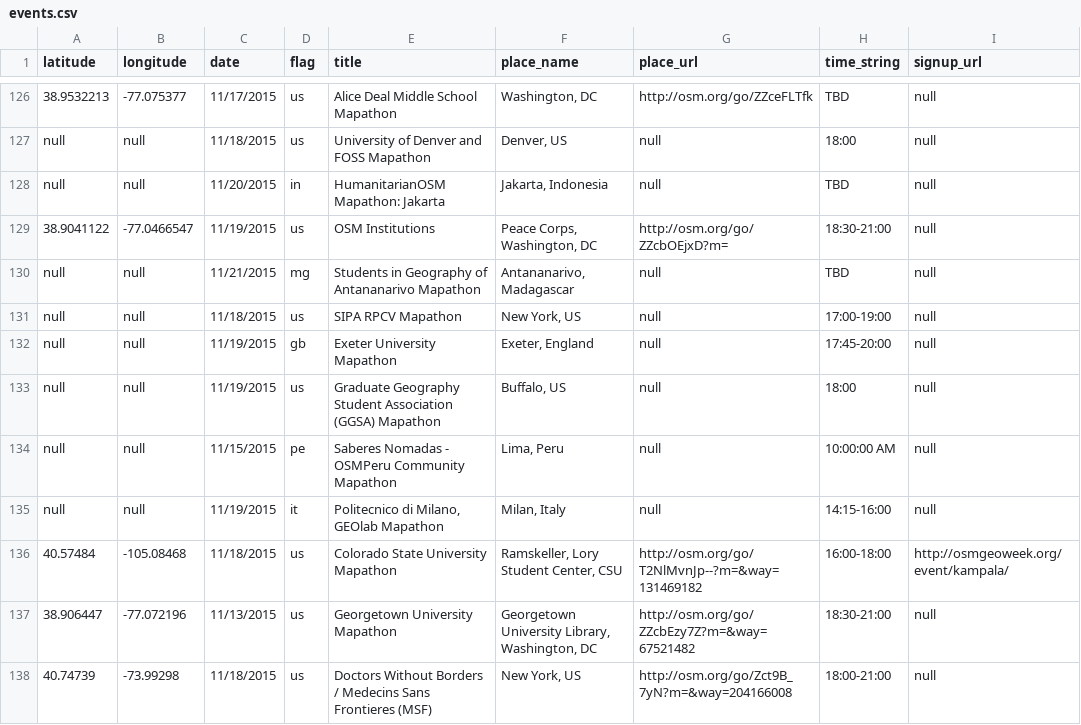
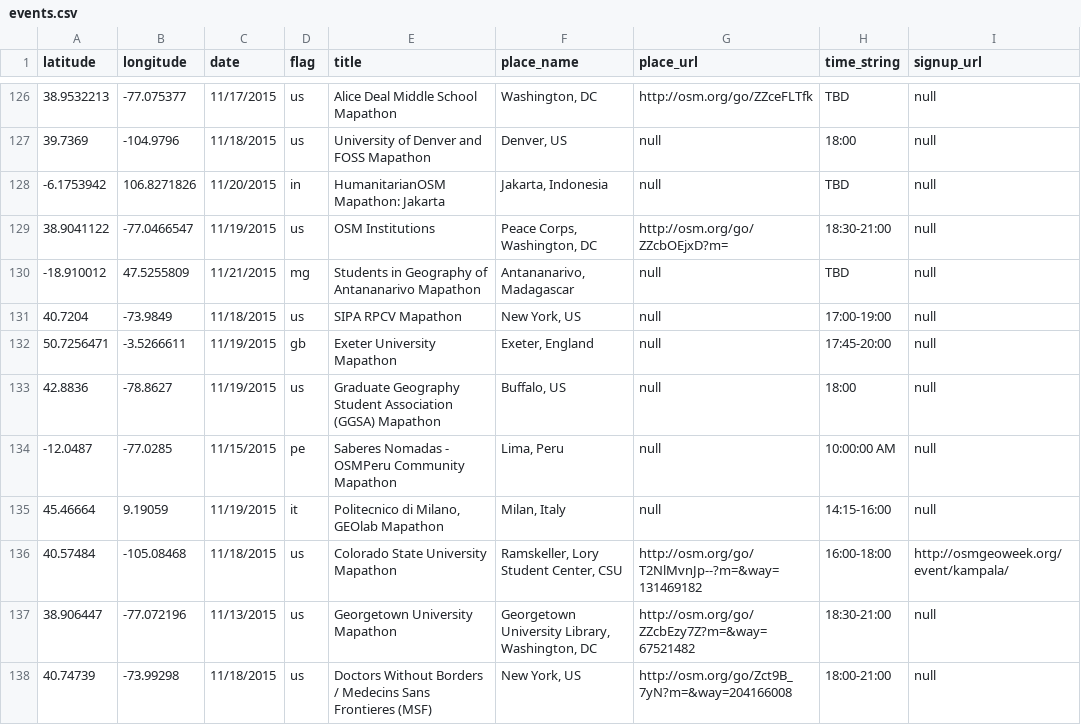
Before and after one commit to MissingMaps/missingmaps.github.io, a CSV file: data/events.csv, drawn as a sheet; only a part is shown, gaps mark what is left out; the diff covers the shown part only; the diff names each change by its address in the sheet, - before the commit and + after, or states it on an @@ line.

```diff
--- a/data/events.csv
+++ b/data/events.csv
-A127 (latitude): null
+A127 (latitude): 39.7369
-B127 (longitude): null
+B127 (longitude): -104.9796
-A128 (latitude): null
+A128 (latitude): -6.1753942
-B128 (longitude): null
+B128 (longitude): 106.8271826
-A130 (latitude): null
+A130 (latitude): -18.910012
-B130 (longitude): null
+B130 (longitude): 47.5255809
-A131 (latitude): null
+A131 (latitude): 40.7204
-B131 (longitude): null
+B131 (longitude): -73.9849
-A132 (latitude): null
+A132 (latitude): 50.7256471
-B132 (longitude): null
+B132 (longitude): -3.5266611
-A133 (latitude): null
+A133 (latitude): 42.8836
-B133 (longitude): null
+B133 (longitude): -78.8627
-A134 (latitude): null
+A134 (latitude): -12.0487
-B134 (longitude): null
+B134 (longitude): -77.0285
-A135 (latitude): null
+A135 (latitude): 45.46664
-B135 (longitude): null
+B135 (longitude): 9.19059
```
Also changed, not shown: 33 edited cells elsewhere in this file.
